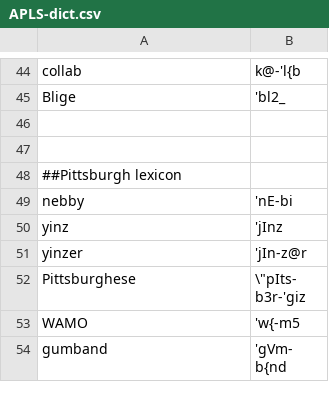
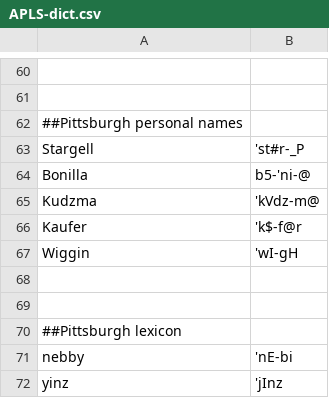
Before and after one commit to djvill/elan-file-checkers, a CSV file: APLS Elan File Checker/dict/APLS-dict.csv, drawn as a sheet; only a part is shown, gaps mark what is left out; the shorter side is filled out with more unchanged rows; addresses are those after the commit; the diff covers the shown part only; the diff names each change by its address in the sheet, - before the commit and + after, or states it on an @@ line.

```diff
--- a/APLS Elan File Checker/dict/APLS-dict.csv
+++ b/APLS Elan File Checker/dict/APLS-dict.csv
-row 60: collab | k@-'l{b
+row 60: (empty)
-row 61: Blige | 'bl2_
+row 61: (empty)
+row 62: ##Pittsburgh personal names
+row 63: Stargell | 'st#r-_P
+row 64: Bonilla | b5-'ni-@
+row 65: Kudzma | 'kVdz-m@
@@ row 78 moved to row 66: Kaufer @@
@@ row 83 moved to row 67: Wiggin @@
```
Also changed, not shown: 37 added rows, 1 moved row and 1 edited cell elsewhere in this file, 2 other files.
